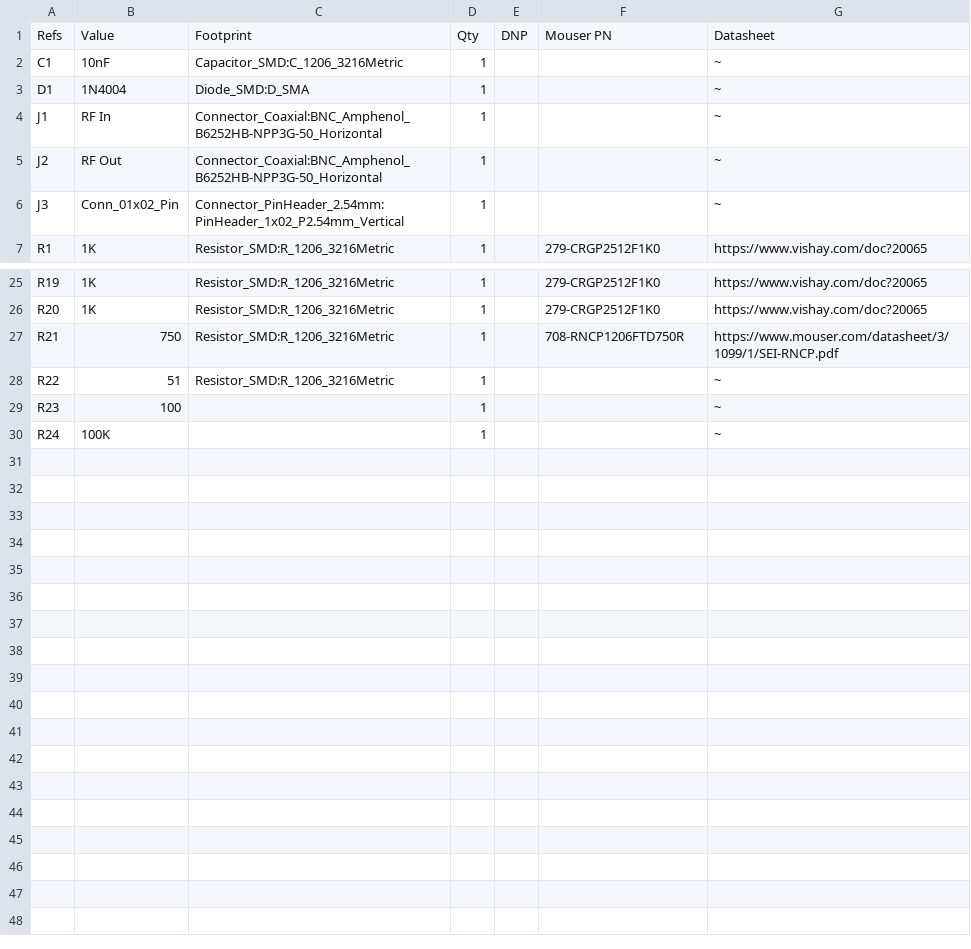
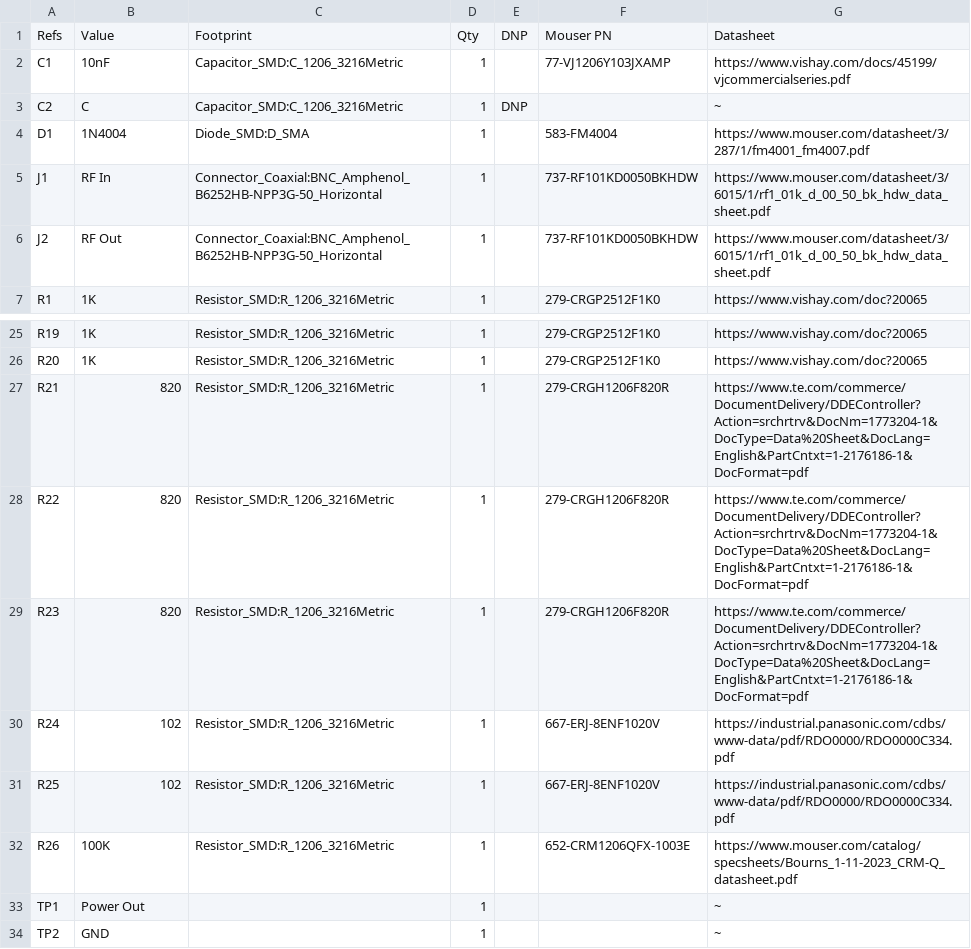
Before and after one commit to mbasanta/DummyLoad, a CSV file: output/bom.csv, drawn as a sheet; only a part is shown, gaps mark what is left out.

```diff
--- a/output/bom.csv
+++ b/output/bom.csv
@@ -1,7 +1,7 @@
 "Refs","Value","Footprint","Qty","DNP","Mouser PN","Datasheet"
-"C1","10nF","Capacitor_SMD:C_1206_3216Metric","1","","","~"
-"D1","1N4004","Diode_SMD:D_SMA","1","","","~"
-"J1","RF In","Connector_Coaxial:BNC_Amphenol_B6252HB-NPP3G-50_Horizontal","1","","","~"
-"J2","RF Out","Connector_Coaxial:BNC_Amphenol_B6252HB-NPP3G-50_Horizontal","1","","","~"
-"J3","Conn_01x02_Pin","Connector_PinHeader_2.54mm:PinHeader_1x02_P2.54mm_Vertical","1","","","~"
+"C1","10nF","Capacitor_SMD:C_1206_3216Metric","1","","77-VJ1206Y103JXAMP","https://www.vishay.com/docs/45199/vjcommercialseries.pdf"
+"C2","C","Capacitor_SMD:C_1206_3216Metric","1","DNP","","~"
+"D1","1N4004","Diode_SMD:D_SMA","1","","583-FM4004","https://www.mouser.com/datasheet/3/287/1/fm4001_fm4007.pdf"
+"J1","RF In","Connector_Coaxial:BNC_Amphenol_B6252HB-NPP3G-50_Horizontal","1","","737-RF101KD0050BKHDW ","https://www.mouser.com/datasheet/3/6015/1/rf1_01k_d_00_50_bk_hdw_data_sheet.pdf"
+"J2","RF Out","Connector_Coaxial:BNC_Amphenol_B6252HB-NPP3G-50_Horizontal","1","","737-RF101KD0050BKHDW","https://www.mouser.com/datasheet/3/6015/1/rf1_01k_d_00_50_bk_hdw_data_sheet.pdf"
 "R1","1K","Resistor_SMD:R_1206_3216Metric","1","","279-CRGP2512F1K0","https://www.vishay.com/doc?20065"
@@ -26,5 +26,9 @@
 "R20","1K","Resistor_SMD:R_1206_3216Metric","1","","279-CRGP2512F1K0","https://www.vishay.com/doc?20065"
-"R21","750","Resistor_SMD:R_1206_3216Metric","1","","708-RNCP1206FTD750R","https://www.mouser.com/datasheet/3/1099/1/SEI-RNCP.pdf"
-"R22","51","Resistor_SMD:R_1206_3216Metric","1","","","~"
-"R23","100","","1","","","~"
-"R24","100K","","1","","","~"
+"R21","820","Resistor_SMD:R_1206_3216Metric","1","","279-CRGH1206F820R","https://www.te.com/commerce/DocumentDelivery/DDEController?Action=srchrtrv&DocNm=1773204-1&DocType=Data%20Sheet&DocLang=English&PartCntxt=1-2176186-1&DocFormat=pdf"
+"R22","820","Resistor_SMD:R_1206_3216Metric","1","","279-CRGH1206F820R","https://www.te.com/commerce/DocumentDelivery/DDEController?Action=srchrtrv&DocNm=1773204-1&DocType=Data%20Sheet&DocLang=English&PartCntxt=1-2176186-1&DocFormat=pdf"
+"R23","820","Resistor_SMD:R_1206_3216Metric","1","","279-CRGH1206F820R","https://www.te.com/commerce/DocumentDelivery/DDEController?Action=srchrtrv&DocNm=1773204-1&DocType=Data%20Sheet&DocLang=English&PartCntxt=1-2176186-1&DocFormat=pdf"
+"R24","102","Resistor_SMD:R_1206_3216Metric","1","","667-ERJ-8ENF1020V","https://industrial.panasonic.com/cdbs/www-data/pdf/RDO0000/RDO0000C334.pdf"
+"R25","102","Resistor_SMD:R_1206_3216Metric","1","","667-ERJ-8ENF1020V","https://industrial.panasonic.com/cdbs/www-data/pdf/RDO0000/RDO0000C334.pdf"
+"R26","100K","Resistor_SMD:R_1206_3216Metric","1","","652-CRM1206QFX-1003E","https://www.mouser.com/catalog/specsheets/Bourns_1-11-2023_CRM-Q_datasheet.pdf"
+"TP1","Power Out","","1","","","~"
+"TP2","GND","","1","","","~"
```
Also changed, not shown: 32 other files.
